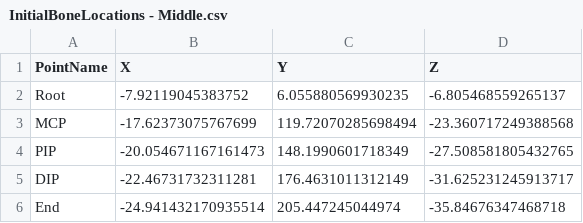
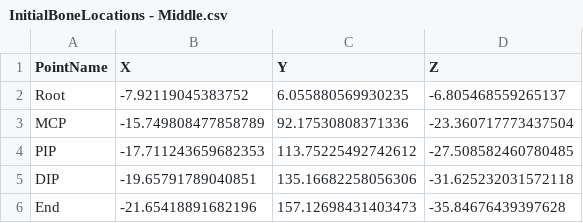
Before and after one commit to kaleFruit/Partial-Prostheses, a CSV file: csvData/InitialBoneLocations - Middle.csv, drawn as a sheet.

```diff
--- a/csvData/InitialBoneLocations - Middle.csv
+++ b/csvData/InitialBoneLocations - Middle.csv
@@ -2,5 +2,5 @@ PointName,X,Y,Z
 Root,-7.92119045383752,6.055880569930235,-6.805468559265137
-MCP,-17.62373075767699,119.72070285698494,-23.360717249388568
-PIP,-20.054671167161473,148.1990601718349,-27.508581805432765
-DIP,-22.46731732311281,176.4631011312149,-31.625231245913717
-End,-24.941432170935514,205.447245044974,-35.84676347468718
+MCP,-15.749808477858789,92.17530808371336,-23.360717773437504
+PIP,-17.711243659682353,113.75225492742612,-27.508582460780485
+DIP,-19.65791789040851,135.16682258056306,-31.625232031572118
+End,-21.65418891682196,157.12698431403473,-35.84676439397628
```
Also changed, not shown: csvData/InitialBoneLocations - Fourth.csv, csvData/InitialBoneLocations - Index.csv, 32 other files.
